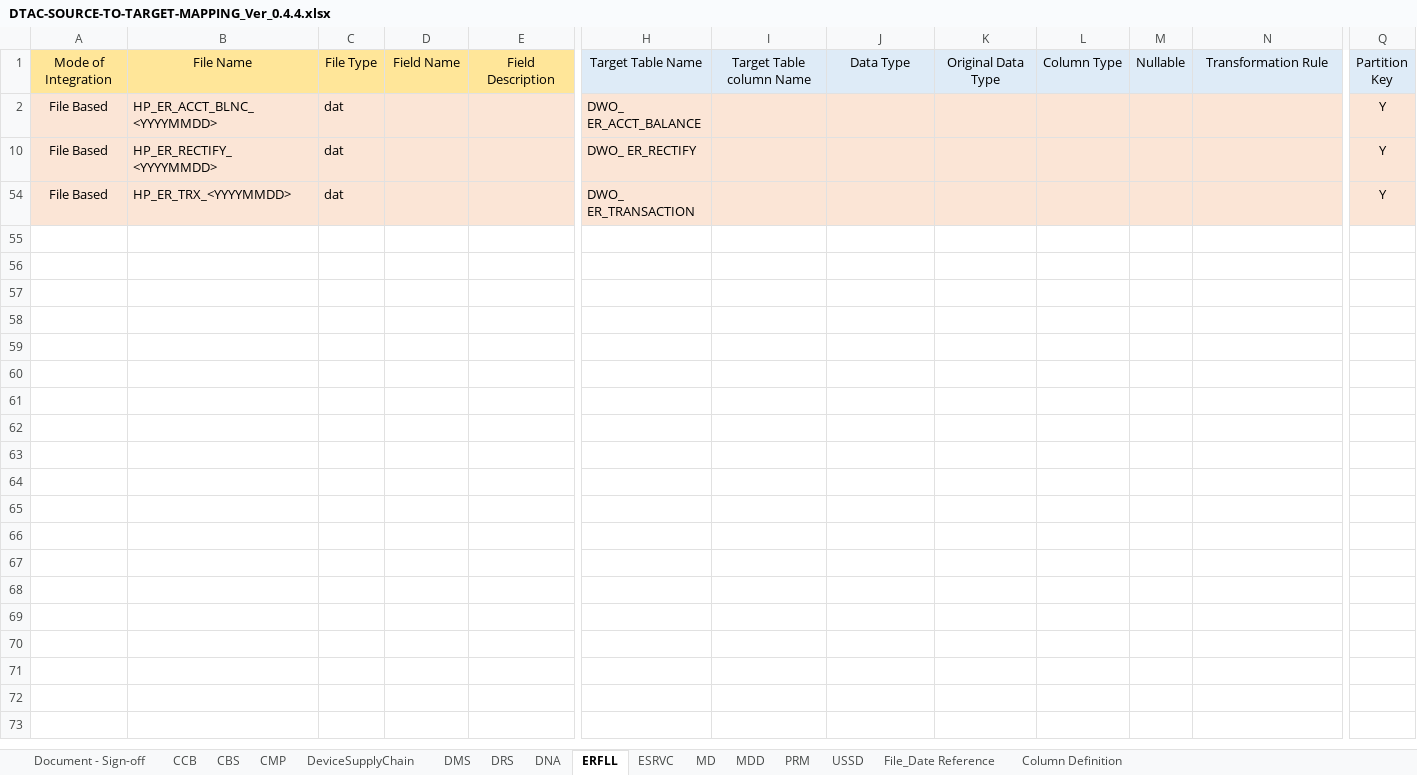
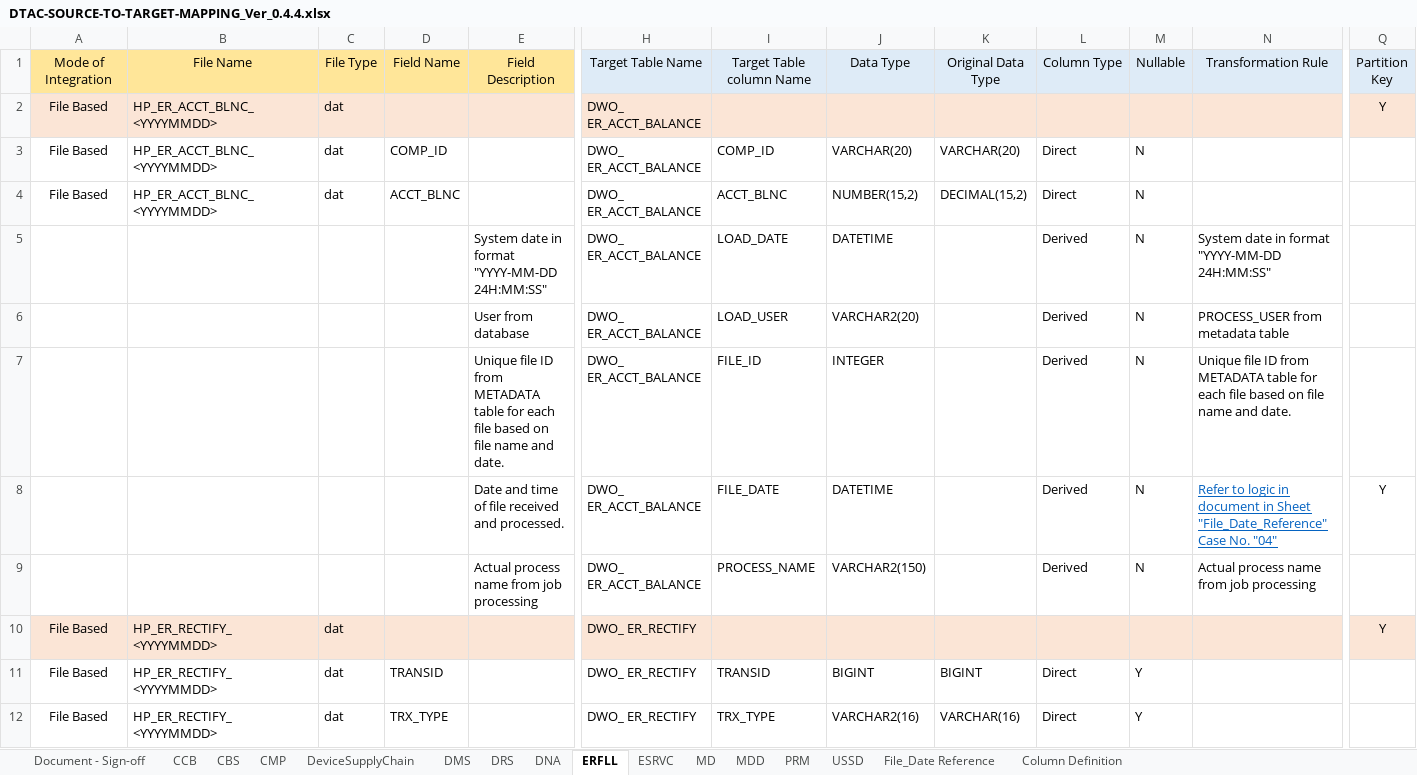
Before and after one commit to notting-hill/AEP_documents, an Excel workbook: DTAC-SOURCE-TO-TARGET-MAPPING_Ver_0.4.4.xlsx, sheet ERFLL, drawn as a sheet; only a part is shown, gaps mark what is left out; the shorter side is filled out with more unchanged rows; values as stored, in another font and other column widths than the file's, no borders; rows hold the shown columns only; the diff covers the shown part only; the diff names each change by its address in the sheet, - before the commit and + after, or states it on an @@ line.

Commit message:
RE: STM update V1.0 - Final Review Phase 1 Combined Feeds
Modified the Encryption columns as per DTAC revision as well as column data type got change as well for certain feed

```diff
--- a/DTAC-SOURCE-TO-TARGET-MAPPING_Ver_0.4.4.xlsx (sheet ERFLL)
+++ b/DTAC-SOURCE-TO-TARGET-MAPPING_Ver_0.4.4.xlsx (sheet ERFLL)
@@ row 3 unhidden: File Based | HP_ER_ACCT_BLNC_<YYYYMMDD> | dat | COMP_ID |  | DWO_ ER_ACCT_BALANCE | COMP_ID | VARCHAR(20) | VARCHAR(20) | Direct | N @@
@@ row 4 unhidden: File Based | HP_ER_ACCT_BLNC_<YYYYMMDD> | dat | ACCT_BLNC |  | DWO_ ER_ACCT_BALANCE | ACCT_BLNC | NUMBER(15,2) | DECIMAL(15,2) | Direct | N @@
@@ row 5 unhidden:  |  |  |  | System date in format "YYYY-MM-DD 24H:MM:SS" | DWO_ ER_ACCT_BALANCE | LOAD_DATE | DATETIME |  | Derived | N | System date in format "YYYY-MM-DD 24H:MM:SS" @@
@@ row 6 unhidden:  |  |  |  | User from database | DWO_ ER_ACCT_BALANCE | LOAD_USER | VARCHAR2(20) |  | Derived | N | PROCESS_USER from metadata table @@
@@ row 7 unhidden:  |  |  |  | Unique file ID from METADATA table for each file based on file name and date. | DWO_ ER_ACCT_BALANCE | FILE_ID | INTEGER |  | Derived | N | Unique file ID from METADATA table for each file based on file name and date. @@
@@ row 8 unhidden:  |  |  |  | Date and time of file received and processed. | DWO_ ER_ACCT_BALANCE | FILE_DATE | DATETIME |  | Derived | N | Refer to logic in document in Sheet "File_Date_Reference" Case No. "04" | Y @@
@@ row 9 unhidden:  |  |  |  | Actual process name from job processing | DWO_ ER_ACCT_BALANCE | PROCESS_NAME | VARCHAR2(150) |  | Derived | N | Actual process name from job processing @@
@@ row 11 unhidden: File Based | HP_ER_RECTIFY_<YYYYMMDD> | dat | TRANSID |  | DWO_ ER_RECTIFY | TRANSID | BIGINT | BIGINT | Direct | Y @@
@@ row 12 unhidden: File Based | HP_ER_RECTIFY_<YYYYMMDD> | dat | TRX_TYPE |  | DWO_ ER_RECTIFY | TRX_TYPE | VARCHAR2(16) | VARCHAR(16) | Direct | Y @@
```
Also changed, not shown: 2 added rows and 83 hidden or unhidden rows elsewhere in this sheet, sheet CBS, sheet USSD, hidden cells, DTAC-SOURCE-TO-TARGET-MAPPING_SET2_V0.6.xlsx, DTAC-SOURCE-TO-TARGET-MAPPING_SET2_V0.8.xlsx, 2 other files.
